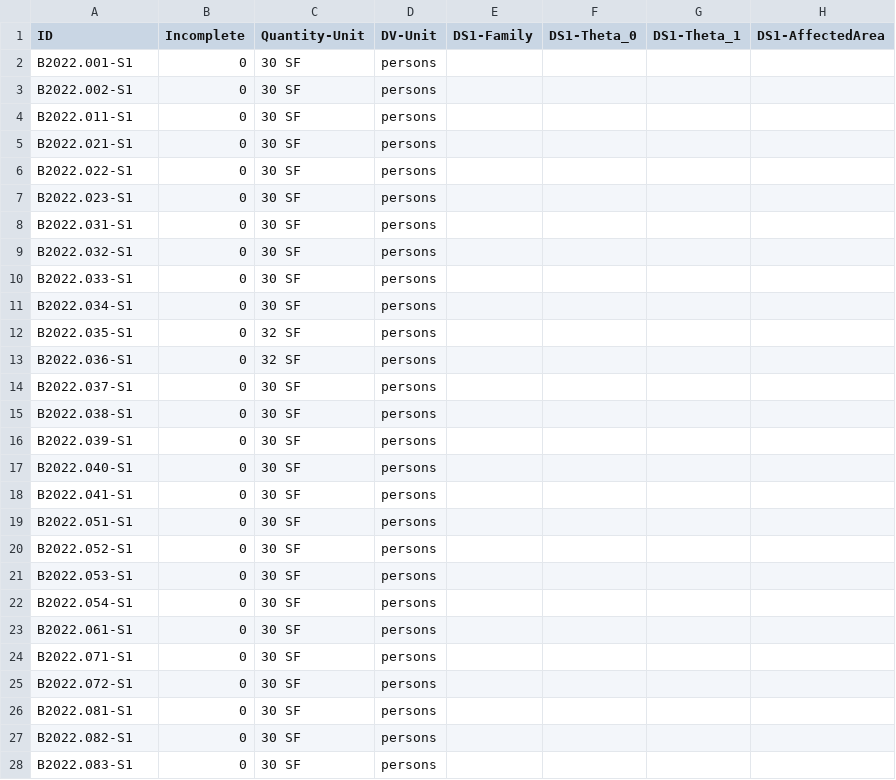
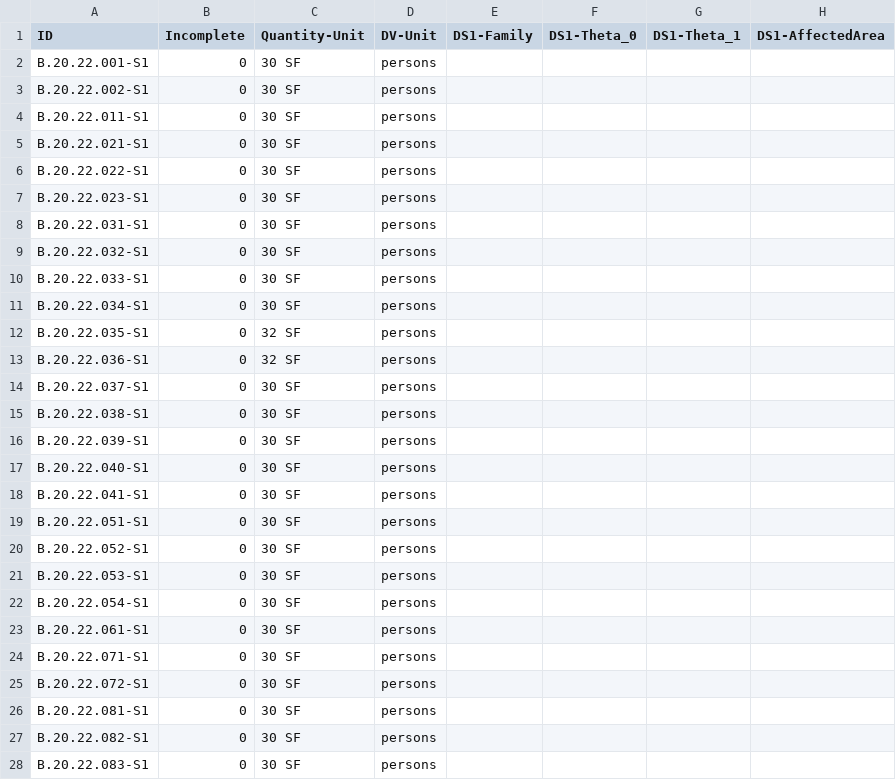
Before and after one commit to NHERI-SimCenter/pelicun, a CSV file: pelicun/resources/bldg_injury_DB_FEMA_P58_2nd.csv, drawn as a sheet; only a part is shown; the diff covers the shown part only; the diff names each change by its address in the sheet, - before the commit and + after, or states it on an @@ line.

```diff
--- a/pelicun/resources/bldg_injury_DB_FEMA_P58_2nd.csv
+++ b/pelicun/resources/bldg_injury_DB_FEMA_P58_2nd.csv
-A2 (ID): B2022.001-S1
+A2 (ID): B.20.22.001-S1
-A3 (ID): B2022.002-S1
+A3 (ID): B.20.22.002-S1
-A4 (ID): B2022.011-S1
+A4 (ID): B.20.22.011-S1
-A5 (ID): B2022.021-S1
+A5 (ID): B.20.22.021-S1
-A6 (ID): B2022.022-S1
+A6 (ID): B.20.22.022-S1
-A7 (ID): B2022.023-S1
+A7 (ID): B.20.22.023-S1
-A8 (ID): B2022.031-S1
+A8 (ID): B.20.22.031-S1
-A9 (ID): B2022.032-S1
+A9 (ID): B.20.22.032-S1
-A10 (ID): B2022.033-S1
+A10 (ID): B.20.22.033-S1
-A11 (ID): B2022.034-S1
+A11 (ID): B.20.22.034-S1
-A12 (ID): B2022.035-S1
+A12 (ID): B.20.22.035-S1
-A13 (ID): B2022.036-S1
+A13 (ID): B.20.22.036-S1
-A14 (ID): B2022.037-S1
+A14 (ID): B.20.22.037-S1
-A15 (ID): B2022.038-S1
+A15 (ID): B.20.22.038-S1
-A16 (ID): B2022.039-S1
+A16 (ID): B.20.22.039-S1
-A17 (ID): B2022.040-S1
+A17 (ID): B.20.22.040-S1
-A18 (ID): B2022.041-S1
+A18 (ID): B.20.22.041-S1
-A19 (ID): B2022.051-S1
+A19 (ID): B.20.22.051-S1
-A20 (ID): B2022.052-S1
+A20 (ID): B.20.22.052-S1
-A21 (ID): B2022.053-S1
+A21 (ID): B.20.22.053-S1
-A22 (ID): B2022.054-S1
+A22 (ID): B.20.22.054-S1
-A23 (ID): B2022.061-S1
+A23 (ID): B.20.22.061-S1
-A24 (ID): B2022.071-S1
+A24 (ID): B.20.22.071-S1
-A25 (ID): B2022.072-S1
+A25 (ID): B.20.22.072-S1
-A26 (ID): B2022.081-S1
+A26 (ID): B.20.22.081-S1
-A27 (ID): B2022.082-S1
+A27 (ID): B.20.22.082-S1
-A28 (ID): B2022.083-S1
+A28 (ID): B.20.22.083-S1
```
Also changed, not shown: 89 edited cells elsewhere in this file, pelicun/resources/bldg_redtag_DB_FEMA_P58_2nd.csv, pelicun/resources/bldg_repair_DB_FEMA_P58_2nd.csv, 5 other files.
